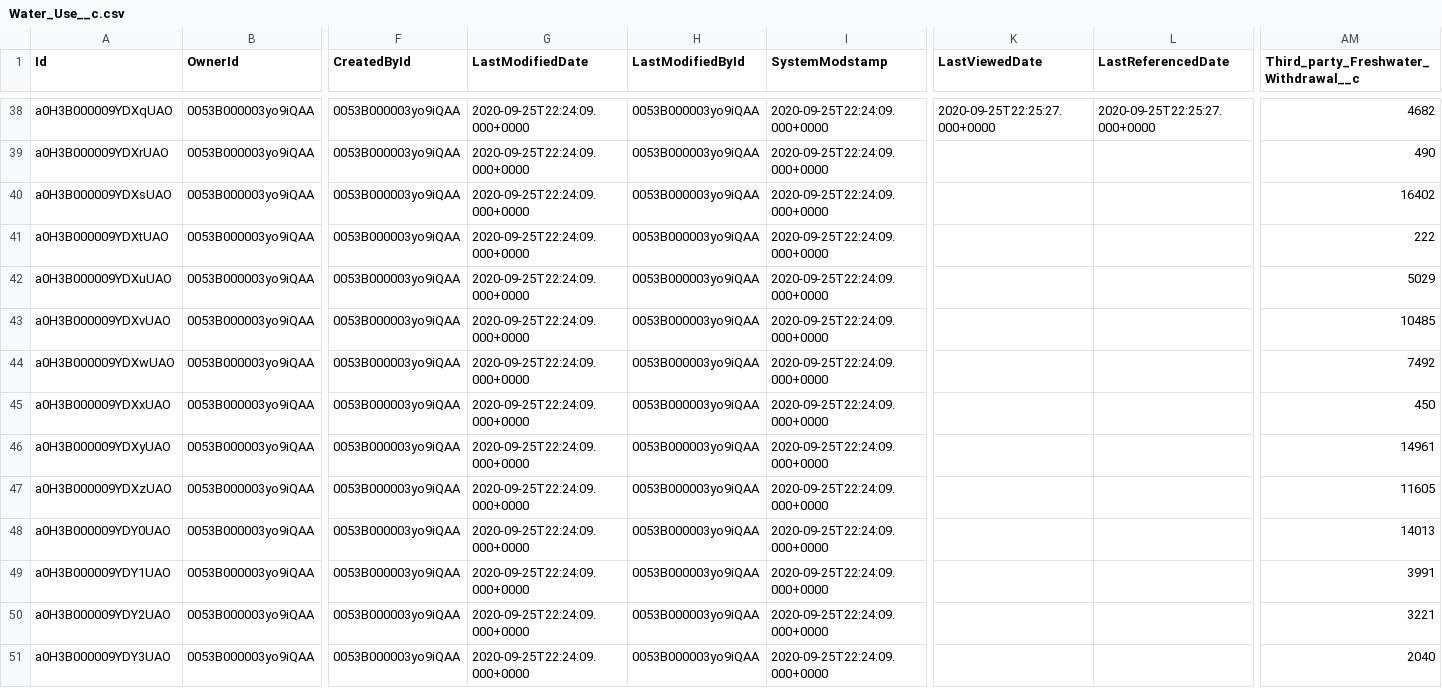
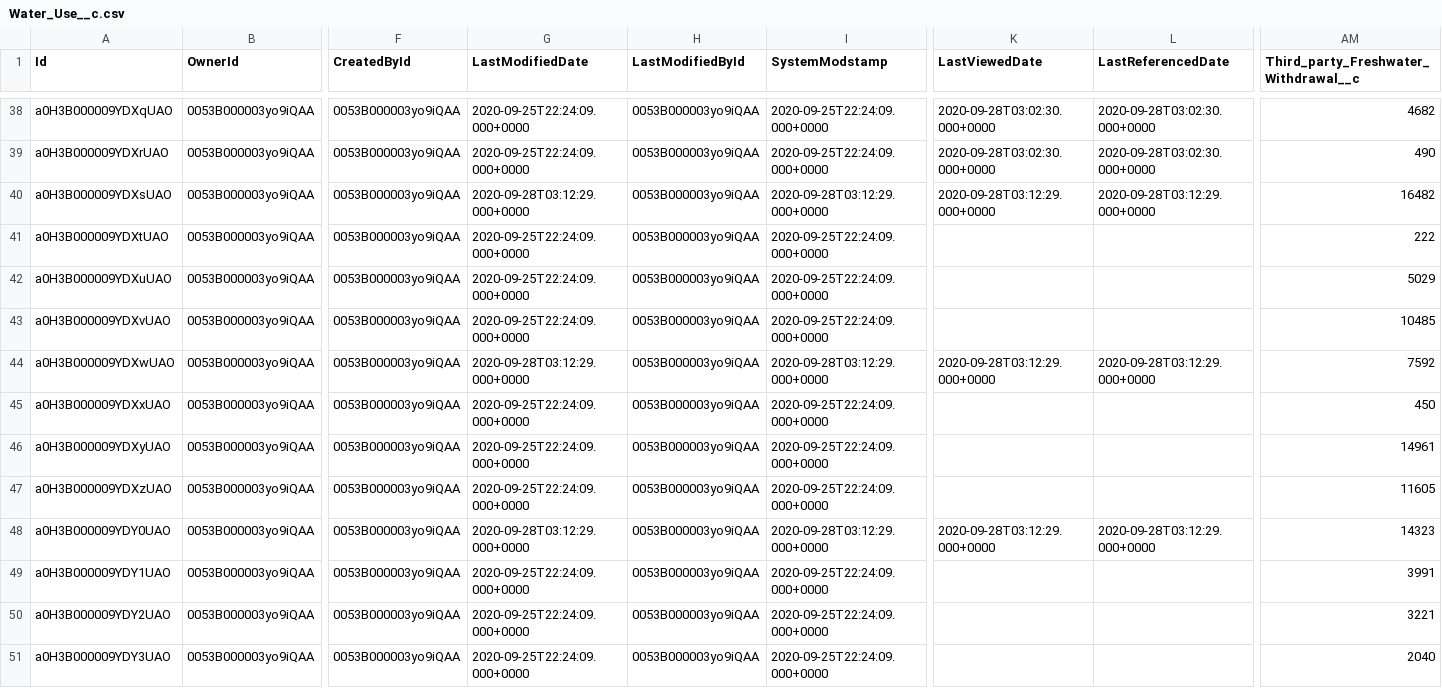
Before and after one commit to funfetti/sustainability-sfdx, a CSV file: demo-data/Water_Use__c.csv, drawn as a sheet; only a part is shown, gaps mark what is left out; the diff covers the shown part only; the diff names each change by its address in the sheet, - before the commit and + after, or states it on an @@ line.

```diff
--- a/demo-data/Water_Use__c.csv
+++ b/demo-data/Water_Use__c.csv
-K38 (LastViewedDate): 2020-09-25T22:25:27.000+0000
+K38 (LastViewedDate): 2020-09-28T03:02:30.000+0000
-L38 (LastReferencedDate): 2020-09-25T22:25:27.000+0000
+L38 (LastReferencedDate): 2020-09-28T03:02:30.000+0000
-K39 (LastViewedDate): (empty)
+K39 (LastViewedDate): 2020-09-28T03:02:30.000+0000
-L39 (LastReferencedDate): (empty)
+L39 (LastReferencedDate): 2020-09-28T03:02:30.000+0000
-G40 (LastModifiedDate): 2020-09-25T22:24:09.000+0000
+G40 (LastModifiedDate): 2020-09-28T03:12:29.000+0000
-I40 (SystemModstamp): 2020-09-25T22:24:09.000+0000
+I40 (SystemModstamp): 2020-09-28T03:12:29.000+0000
-K40 (LastViewedDate): (empty)
+K40 (LastViewedDate): 2020-09-28T03:12:29.000+0000
-L40 (LastReferencedDate): (empty)
+L40 (LastReferencedDate): 2020-09-28T03:12:29.000+0000
-AM40: 16402
+AM40: 16482
-G44 (LastModifiedDate): 2020-09-25T22:24:09.000+0000
+G44 (LastModifiedDate): 2020-09-28T03:12:29.000+0000
-I44 (SystemModstamp): 2020-09-25T22:24:09.000+0000
+I44 (SystemModstamp): 2020-09-28T03:12:29.000+0000
-K44 (LastViewedDate): (empty)
+K44 (LastViewedDate): 2020-09-28T03:12:29.000+0000
-L44 (LastReferencedDate): (empty)
+L44 (LastReferencedDate): 2020-09-28T03:12:29.000+0000
-AM44: 7492
+AM44: 7592
-G48 (LastModifiedDate): 2020-09-25T22:24:09.000+0000
+G48 (LastModifiedDate): 2020-09-28T03:12:29.000+0000
-I48 (SystemModstamp): 2020-09-25T22:24:09.000+0000
+I48 (SystemModstamp): 2020-09-28T03:12:29.000+0000
-K48 (LastViewedDate): (empty)
+K48 (LastViewedDate): 2020-09-28T03:12:29.000+0000
-L48 (LastReferencedDate): (empty)
+L48 (LastReferencedDate): 2020-09-28T03:12:29.000+0000
-AM48: 14013
+AM48: 14323
```
Also changed, not shown: 135 edited cells elsewhere in this file, demo-data/Water_Compliance__c.csv, demo-data/Water_Footprint__c.csv, 2 other files.
